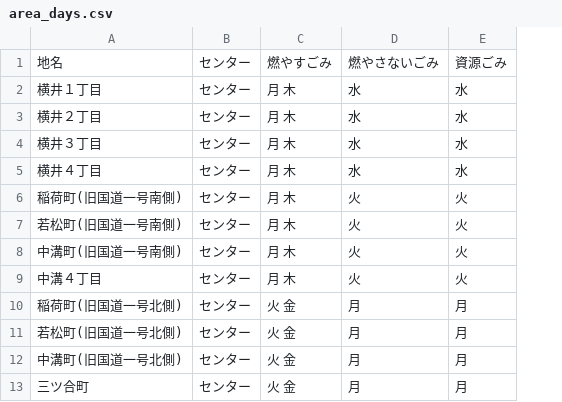
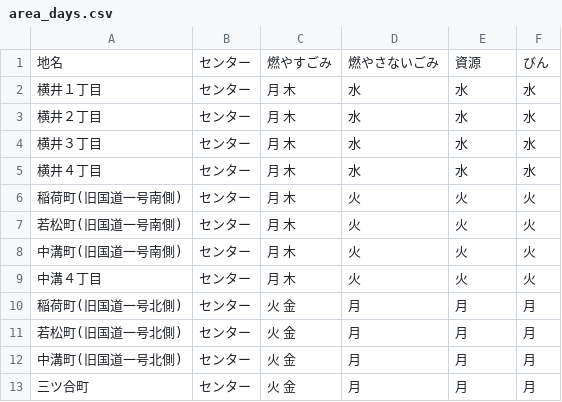
Before and after one commit to shimasho/5374, a CSV file: data/area_days.csv, drawn as a sheet; only a part is shown; the diff names each change by its address in the sheet, - before the commit and + after, or states it on an @@ line.

Commit message:
Update area_days.csv

```diff
--- a/data/area_days.csv
+++ b/data/area_days.csv
+column F, rows 1-13: びん | 水 | 水 | 水 | 水 | 火 | 火 | 火 | 火 | 月 | 月 | 月 | 月
-E1: 資源ごみ
+E1: 資源
```
